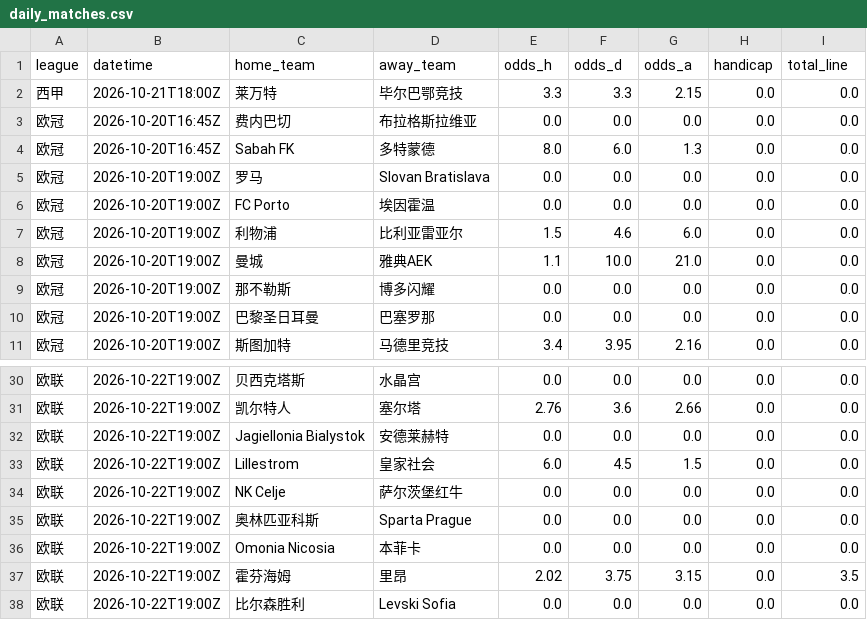
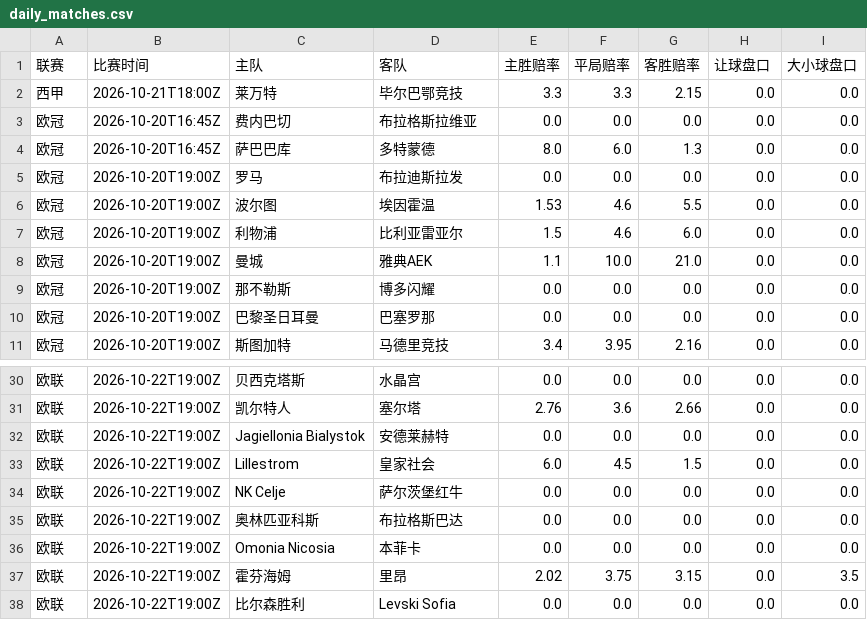
Before and after one commit to kejiqun/epl-prediction, a CSV file: daily_matches.csv, drawn as a sheet; only a part is shown, gaps mark what is left out.

```diff
--- a/daily_matches.csv
+++ b/daily_matches.csv
@@ -1,7 +1,7 @@
-league,datetime,home_team,away_team,odds_h,odds_d,odds_a,handicap,total_line
+联赛,比赛时间,主队,客队,主胜赔率,平局赔率,客胜赔率,让球盘口,大小球盘口
 西甲,2026-10-21T18:00Z,莱万特,毕尔巴鄂竞技,3.3,3.3,2.15,0.0,0.0
 欧冠,2026-10-20T16:45Z,费内巴切,布拉格斯拉维亚,0.0,0.0,0.0,0.0,0.0
-欧冠,2026-10-20T16:45Z,Sabah FK,多特蒙德,8.0,6.0,1.3,0.0,0.0
-欧冠,2026-10-20T19:00Z,罗马,Slovan Bratislava,0.0,0.0,0.0,0.0,0.0
-欧冠,2026-10-20T19:00Z,FC Porto,埃因霍温,0.0,0.0,0.0,0.0,0.0
+欧冠,2026-10-20T16:45Z,萨巴巴库,多特蒙德,8.0,6.0,1.3,0.0,0.0
+欧冠,2026-10-20T19:00Z,罗马,布拉迪斯拉发,0.0,0.0,0.0,0.0,0.0
+欧冠,2026-10-20T19:00Z,波尔图,埃因霍温,1.53,4.6,5.5,0.0,0.0
 欧冠,2026-10-20T19:00Z,利物浦,比利亚雷亚尔,1.5,4.6,6.0,0.0,0.0
@@ -34,3 +34,3 @@
 欧联,2026-10-22T19:00Z,NK Celje,萨尔茨堡红牛,0.0,0.0,0.0,0.0,0.0
-欧联,2026-10-22T19:00Z,奥林匹亚科斯,Sparta Prague,0.0,0.0,0.0,0.0,0.0
+欧联,2026-10-22T19:00Z,奥林匹亚科斯,布拉格斯巴达,0.0,0.0,0.0,0.0,0.0
 欧联,2026-10-22T19:00Z,Omonia Nicosia,本菲卡,0.0,0.0,0.0,0.0,0.0
```
Also changed, not shown: predictions_log.csv, 2 other files.
